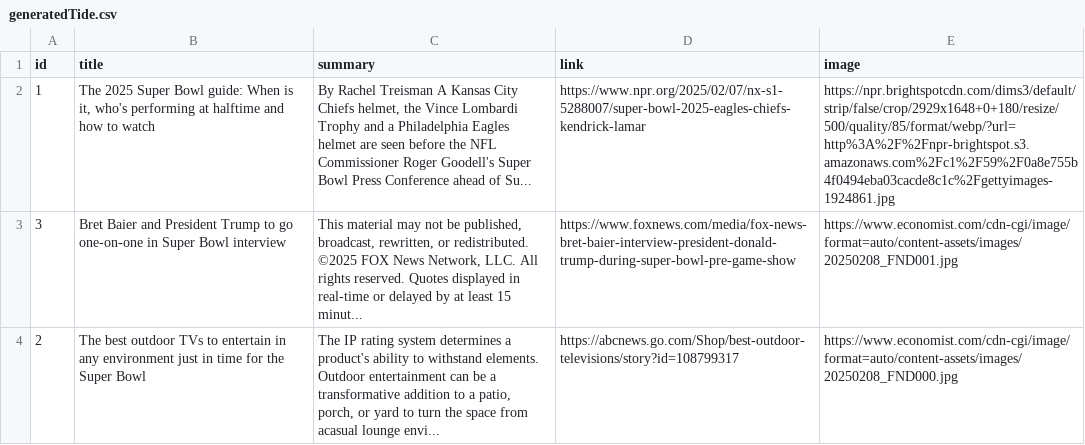
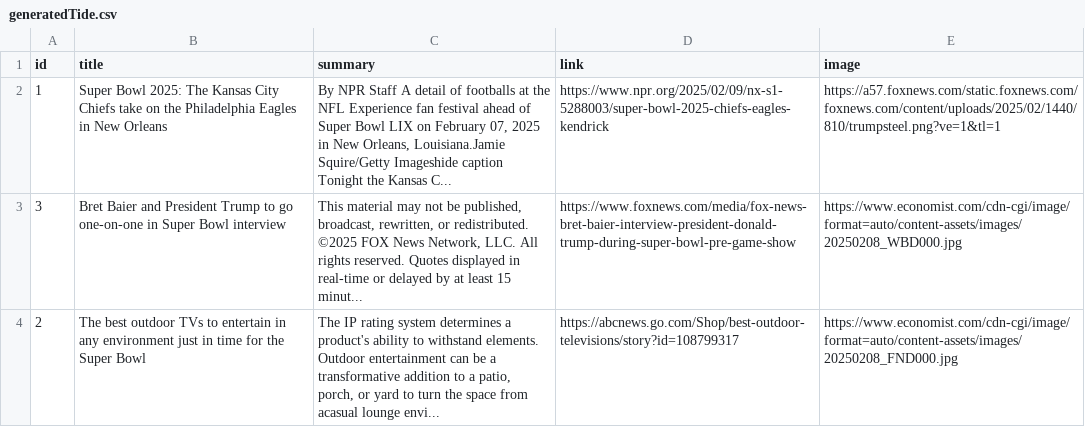
Before and after one commit to yl10016/janky25, a CSV file: public/generateNews/generatedTide.csv, drawn as a sheet; the diff names each change by its address in the sheet, - before the commit and + after, or states it on an @@ line.

Commit message:
Automated update: New Tide Generation

```diff
--- a/public/generateNews/generatedTide.csv
+++ b/public/generateNews/generatedTide.csv
-B2 (title): The 2025 Super Bowl guide: When is it, who's performing at halftime and how to watch
+B2 (title): Super Bowl 2025: The Kansas City Chiefs take on the Philadelphia Eagles in New Orleans
-C2 (summary): By Rachel Treisman A Kansas City Chiefs helmet, the Vince Lombardi Trophy and a Philadelphia Eagles helmet are seen before the NFL Commissioner Roger Goodell's Super Bowl Press Conference ahead of Su...
+C2 (summary): By NPR Staff A detail of footballs at the NFL Experience fan festival ahead of Super Bowl LIX on February 07, 2025 in New Orleans, Louisiana.Jamie Squire/Getty Imageshide caption Tonight the Kansas C...
-D2 (link): https://www.npr.org/2025/02/07/nx-s1-5288007/super-bowl-2025-eagles-chiefs-kendrick-lamar
+D2 (link): https://www.npr.org/2025/02/09/nx-s1-5288003/super-bowl-2025-chiefs-eagles-kendrick
-E2 (image): https://npr.brightspotcdn.com/dims3/default/strip/false/crop/2929x1648+0+180/resize/500/quality/85/format/webp/?url=http%3A%2F%2Fnpr-brightspot.s3.amazonaws.com%2Fc1%2F59%2F0a8e755b4f0494eba03cacde8c1c%2Fgettyimages-1924861.jpg
+E2 (image): https://a57.foxnews.com/static.foxnews.com/foxnews.com/content/uploads/2025/02/1440/810/trumpsteel.png?ve=1&tl=1
-E3 (image): https://www.economist.com/cdn-cgi/image/format=auto/content-assets/images/20250208_FND001.jpg
+E3 (image): https://www.economist.com/cdn-cgi/image/format=auto/content-assets/images/20250208_WBD000.jpg
```
Also changed, not shown: 1 other file.
